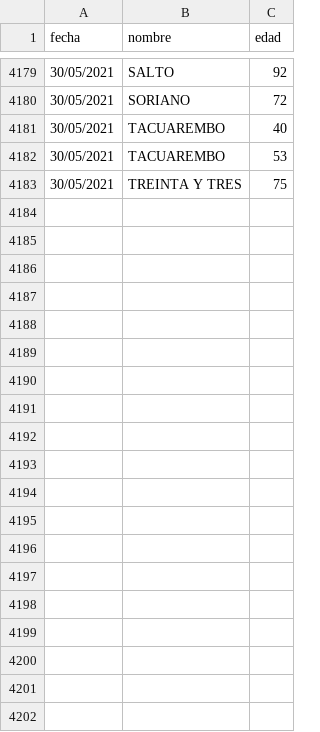
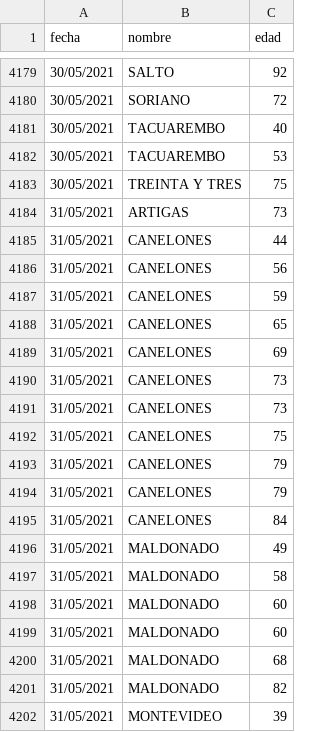
Before and after one commit to lscasso/covid, a CSV file: estadisticasUY_fallecimientos.csv, drawn as a sheet; only a part is shown, gaps mark what is left out; the diff covers the shown part only.

Commit message:
update 31/05/2021

```diff
--- a/estadisticasUY_fallecimientos.csv
+++ b/estadisticasUY_fallecimientos.csv
@@ -4183 +4183,20 @@ fecha,nombre,edad
 30/05/2021,TREINTA Y TRES      ,75
+31/05/2021,ARTIGAS,73
+31/05/2021,CANELONES,44
+31/05/2021,CANELONES,56
+31/05/2021,CANELONES,59
+31/05/2021,CANELONES,65
+31/05/2021,CANELONES,69
+31/05/2021,CANELONES,73
+31/05/2021,CANELONES,73
+31/05/2021,CANELONES,75
+31/05/2021,CANELONES,79
+31/05/2021,CANELONES,79
+31/05/2021,CANELONES,84
+31/05/2021,MALDONADO,49
+31/05/2021,MALDONADO,58
+31/05/2021,MALDONADO,60
+31/05/2021,MALDONADO,60
+31/05/2021,MALDONADO,68
+31/05/2021,MALDONADO,82
+31/05/2021,MONTEVIDEO,39
```
Also changed, not shown: 44 added rows elsewhere in this file.
